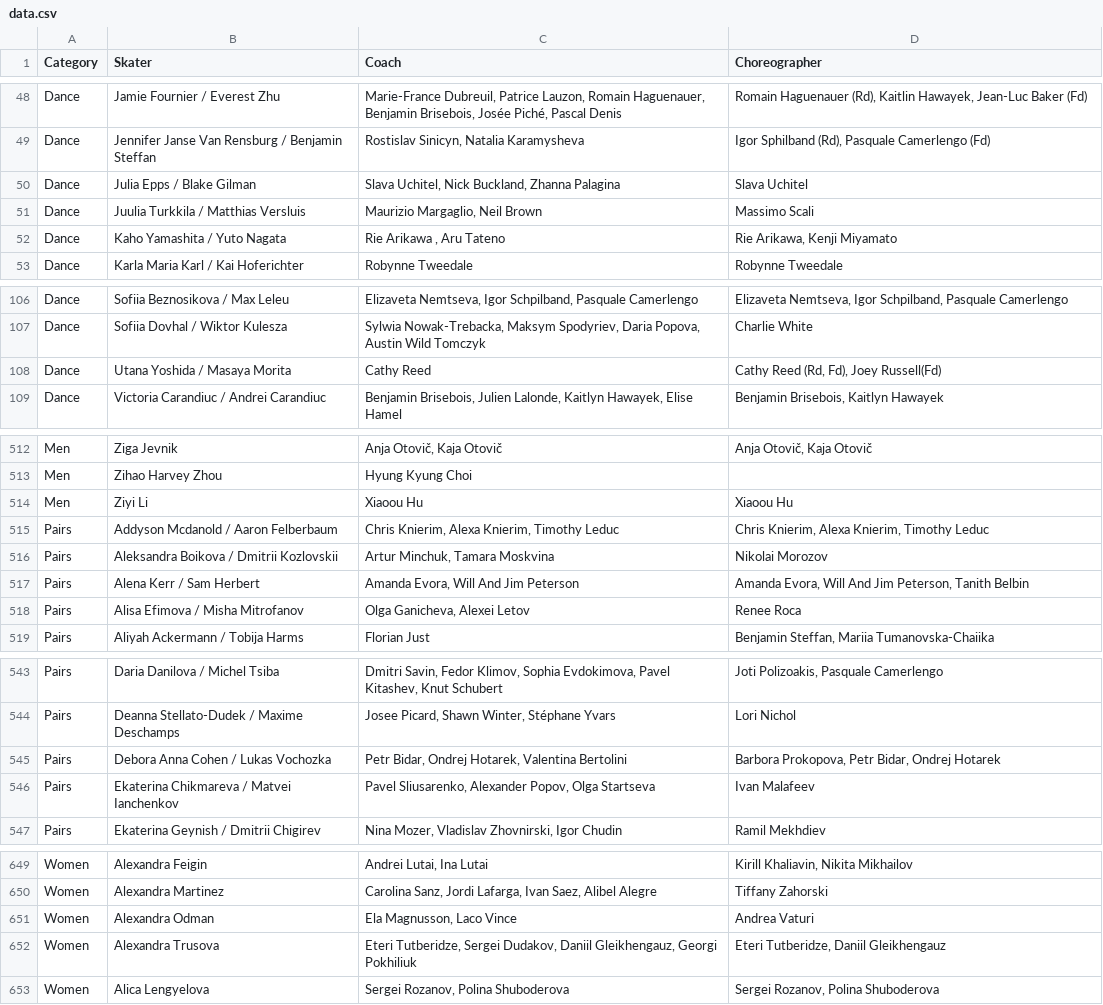
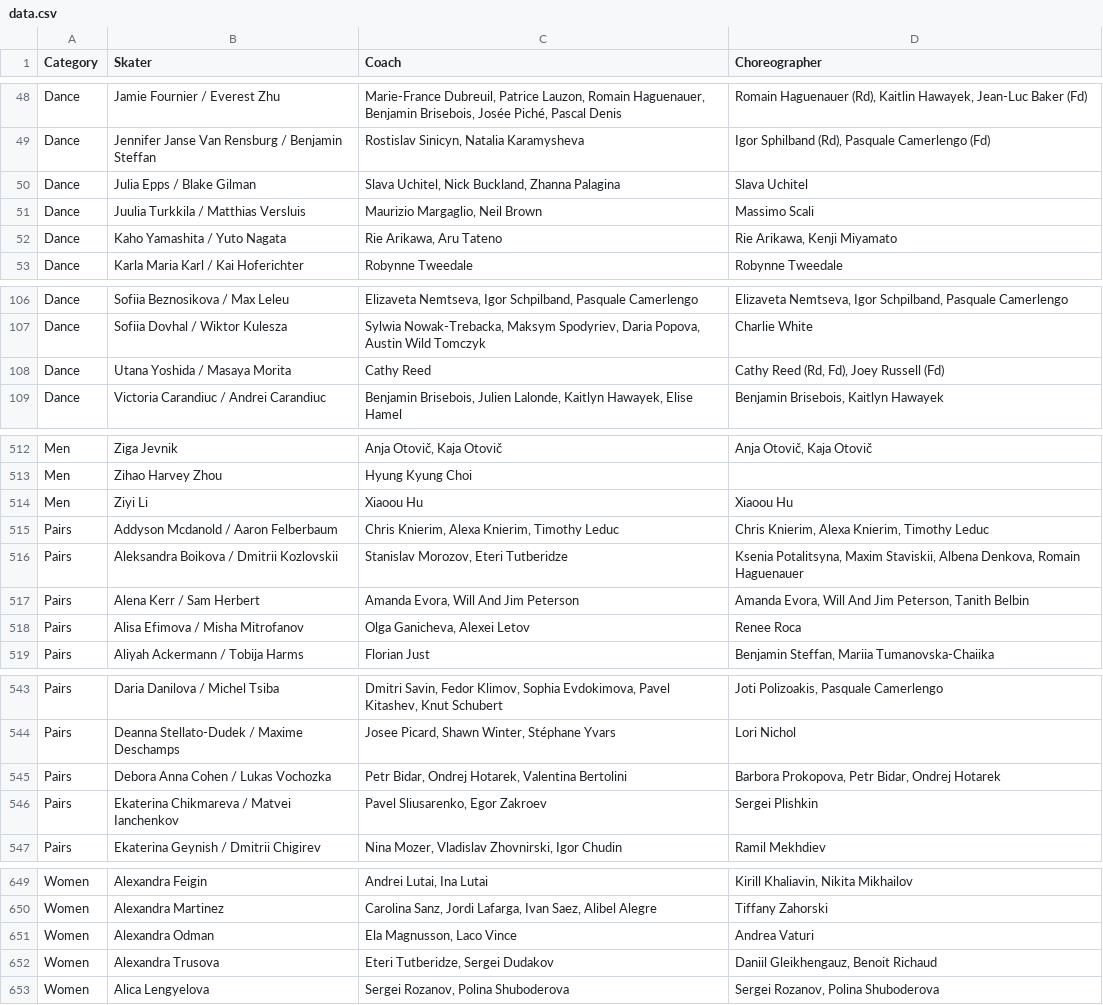
Before and after one commit to edomt/isu-data, a CSV file: data.csv, drawn as a sheet; only a part is shown, gaps mark what is left out; the diff covers the shown part only.

```diff
--- a/data.csv
+++ b/data.csv
@@ -51,3 +51,3 @@ Dance,Julia Epps / Blake Gilman,"Slava Uchitel, Nick Buckland, Zhanna Palagina",
 Dance,Juulia Turkkila / Matthias Versluis,"Maurizio Margaglio, Neil Brown",Massimo Scali
-Dance,Kaho Yamashita / Yuto Nagata,"Rie Arikawa , Aru Tateno","Rie Arikawa, Kenji Miyamato"
+Dance,Kaho Yamashita / Yuto Nagata,"Rie Arikawa, Aru Tateno","Rie Arikawa, Kenji Miyamato"
 Dance,Karla Maria Karl / Kai Hoferichter,Robynne Tweedale,Robynne Tweedale
@@ -107,3 +107,3 @@ Dance,Sofiia Beznosikova / Max Leleu,"Elizaveta Nemtseva, Igor Schpilband, Pasqu
 Dance,Sofiia Dovhal / Wiktor Kulesza,"Sylwia Nowak-Trebacka, Maksym Spodyriev, Daria Popova, Austin Wild Tomczyk",Charlie White
-Dance,Utana Yoshida / Masaya Morita,Cathy Reed,"Cathy Reed (Rd, Fd), Joey Russell(Fd)"
+Dance,Utana Yoshida / Masaya Morita,Cathy Reed,"Cathy Reed (Rd, Fd), Joey Russell (Fd)"
 Dance,Victoria Carandiuc / Andrei Carandiuc,"Benjamin Brisebois, Julien Lalonde, Kaitlyn Hawayek, Elise Hamel","Benjamin Brisebois, Kaitlyn Hawayek"
@@ -515,3 +515,3 @@ Men,Ziyi Li,Xiaoou Hu,Xiaoou Hu
 Pairs,Addyson Mcdanold / Aaron Felberbaum,"Chris Knierim, Alexa Knierim, Timothy Leduc","Chris Knierim, Alexa Knierim, Timothy Leduc"
-Pairs,Aleksandra Boikova / Dmitrii Kozlovskii,"Artur Minchuk, Tamara Moskvina",Nikolai Morozov
+Pairs,Aleksandra Boikova / Dmitrii Kozlovskii,"Stanislav Morozov, Eteri Tutberidze","Ksenia Potalitsyna, Maxim Staviskii, Albena Denkova, Romain Haguenauer"
 Pairs,Alena Kerr / Sam Herbert,"Amanda Evora, Will And Jim Peterson","Amanda Evora, Will And Jim Peterson, Tanith Belbin"
@@ -545,3 +545,3 @@ Pairs,Deanna Stellato-Dudek / Maxime Deschamps,"Josee Picard, Shawn Winter, Sté
 Pairs,Debora Anna Cohen / Lukas Vochozka,"Petr Bidar, Ondrej Hotarek, Valentina Bertolini","Barbora Prokopova, Petr Bidar, Ondrej Hotarek"
-Pairs,Ekaterina Chikmareva / Matvei Ianchenkov,"Pavel Sliusarenko, Alexander Popov, Olga Startseva",Ivan Malafeev
+Pairs,Ekaterina Chikmareva / Matvei Ianchenkov,"Pavel Sliusarenko, Egor Zakroev",Sergei Plishkin
 Pairs,Ekaterina Geynish / Dmitrii Chigirev,"Nina Mozer, Vladislav Zhovnirski, Igor Chudin",Ramil Mekhdiev
@@ -651,3 +651,3 @@ Women,Alexandra Martinez,"Carolina Sanz, Jordi Lafarga, Ivan Saez, Alibel Alegre
 Women,Alexandra Odman,"Ela Magnusson, Laco Vince",Andrea Vaturi
-Women,Alexandra Trusova,"Eteri Tutberidze, Sergei Dudakov, Daniil Gleikhengauz, Georgi Pokhiliuk","Eteri Tutberidze, Daniil Gleikhengauz"
+Women,Alexandra Trusova,"Eteri Tutberidze, Sergei Dudakov","Daniil Gleikhengauz, Benoit Richaud"
 Women,Alica Lengyelova,"Sergei Rozanov, Polina Shuboderova","Sergei Rozanov, Polina Shuboderova"
```
Also changed, not shown: 17 edited cells elsewhere in this file, 1 other file.
